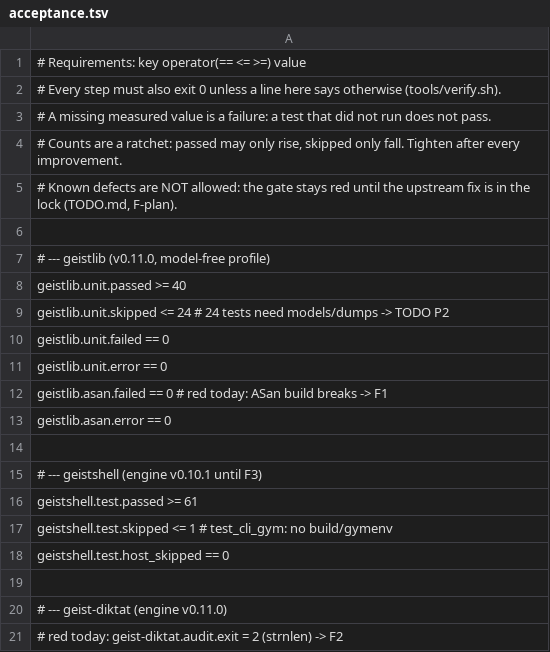
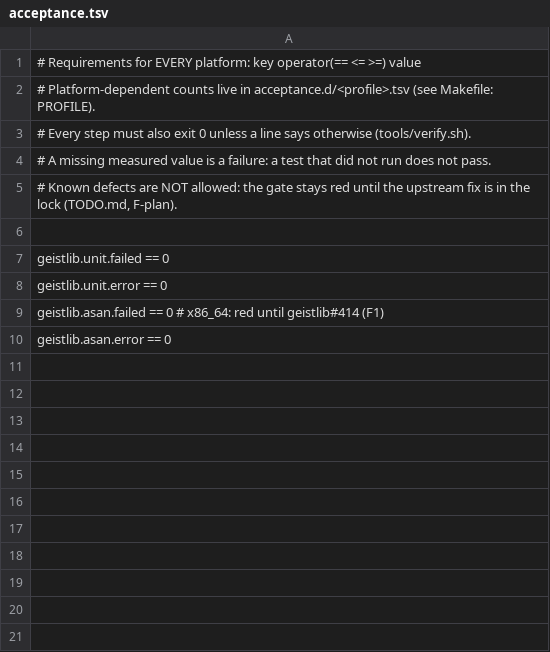
Before and after one commit to geisten/geistkit, a TSV file: acceptance.tsv, drawn as a sheet.

```diff
--- a/acceptance.tsv
+++ b/acceptance.tsv
@@ -1,21 +1,10 @@
-# Requirements: key  operator(== <= >=)  value
-# Every step must also exit 0 unless a line here says otherwise (tools/verify.sh).
+# Requirements for EVERY platform: key  operator(== <= >=)  value
+# Platform-dependent counts live in acceptance.d/<profile>.tsv (see Makefile: PROFILE).
+# Every step must also exit 0 unless a line says otherwise (tools/verify.sh).
 # A missing measured value is a failure: a test that did not run does not pass.
-# Counts are a ratchet: passed may only rise, skipped only fall. Tighten after every improvement.
 # Known defects are NOT allowed: the gate stays red until the upstream fix is in the lock (TODO.md, F-plan).
 
-# --- geistlib (v0.11.0, model-free profile)
-geistlib.unit.passed             >=  40
-geistlib.unit.skipped            <=  24   # 24 tests need models/dumps -> TODO P2
 geistlib.unit.failed             ==  0
 geistlib.unit.error              ==  0
-geistlib.asan.failed             ==  0    # red today: ASan build breaks -> F1
+geistlib.asan.failed             ==  0    # x86_64: red until geistlib#414 (F1)
 geistlib.asan.error              ==  0
-
-# --- geistshell (engine v0.10.1 until F3)
-geistshell.test.passed           >=  61
-geistshell.test.skipped          <=  1    # test_cli_gym: no build/gymenv
-geistshell.test.host_skipped     ==  0
-
-# --- geist-diktat (engine v0.11.0)
-# red today: geist-diktat.audit.exit = 2 (strnlen) -> F2
```
Also changed, not shown: 7 other files.
